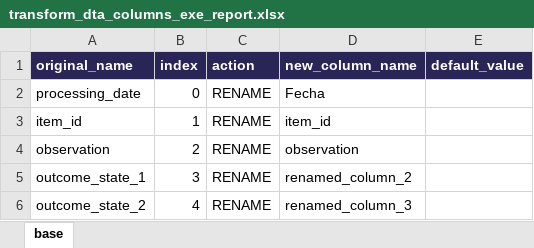
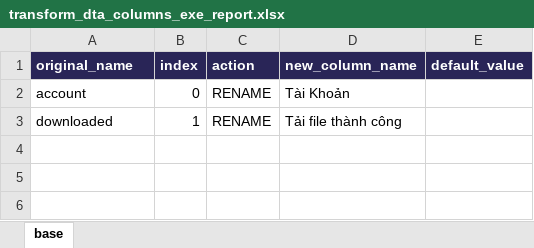
Before and after one commit to mrcuong1402/doi_soat_vietqr, an Excel workbook: framework/inputs/transform_dta_columns_exe_report.xlsx, sheet base, drawn as a sheet; values as stored, in another font and other column widths than the file's, no borders; conditional formats and table styles not drawn; the diff names each change by its address in the sheet, - before the commit and + after, or states it on an @@ line.

```diff
--- a/framework/inputs/transform_dta_columns_exe_report.xlsx (sheet base)
+++ b/framework/inputs/transform_dta_columns_exe_report.xlsx (sheet base)
-A2 (original_name): processing_date
+A2 (original_name): account
-D2 (new_column_name): Fecha
+D2 (new_column_name): Tài Khoản
-A3 (original_name): item_id
+A3 (original_name): downloaded
-D3 (new_column_name): item_id
+D3 (new_column_name): Tải file thành công
-row 4: observation | 2 | RENAME | observation
-row 5: outcome_state_1 | 3 | RENAME | renamed_column_2
-row 6: outcome_state_2 | 4 | RENAME | renamed_column_3
```
Also changed, not shown: framework/configuration.xlsx, framework/inputs/_recipients.xlsx, 44 other files.
